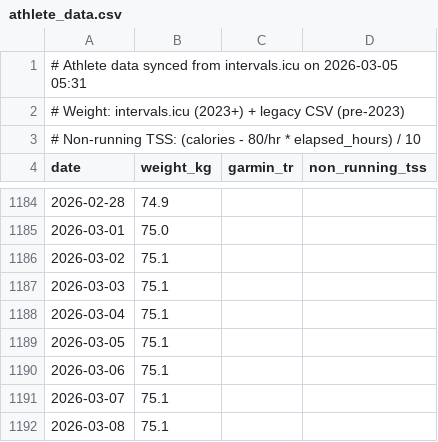
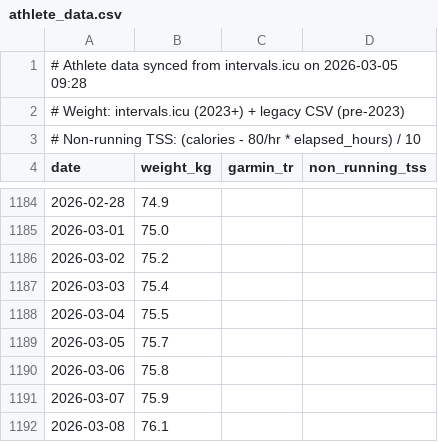
Before and after one commit to dobssi/Fitness-Data, a CSV file: athletes/A005/athlete_data.csv, drawn as a sheet; only a part is shown, gaps mark what is left out.

```diff
--- a/athletes/A005/athlete_data.csv
+++ b/athletes/A005/athlete_data.csv
@@ -1,2 +1,2 @@
-# Athlete data synced from intervals.icu on 2026-03-05 05:31
+# Athlete data synced from intervals.icu on 2026-03-05 09:28
 # Weight: intervals.icu (2023+) + legacy CSV (pre-2023)
@@ -1185,8 +1185,8 @@ date,weight_kg,garmin_tr,non_running_tss
 2026-03-01,75.0,,
-2026-03-02,75.1,,
-2026-03-03,75.1,,
-2026-03-04,75.1,,
-2026-03-05,75.1,,
-2026-03-06,75.1,,
-2026-03-07,75.1,,
-2026-03-08,75.1,,
+2026-03-02,75.2,,
+2026-03-03,75.4,,
+2026-03-04,75.5,,
+2026-03-05,75.7,,
+2026-03-06,75.8,,
+2026-03-07,75.9,,
+2026-03-08,76.1,,
```
Also changed, not shown: athlete_data.csv, 1 other file.
